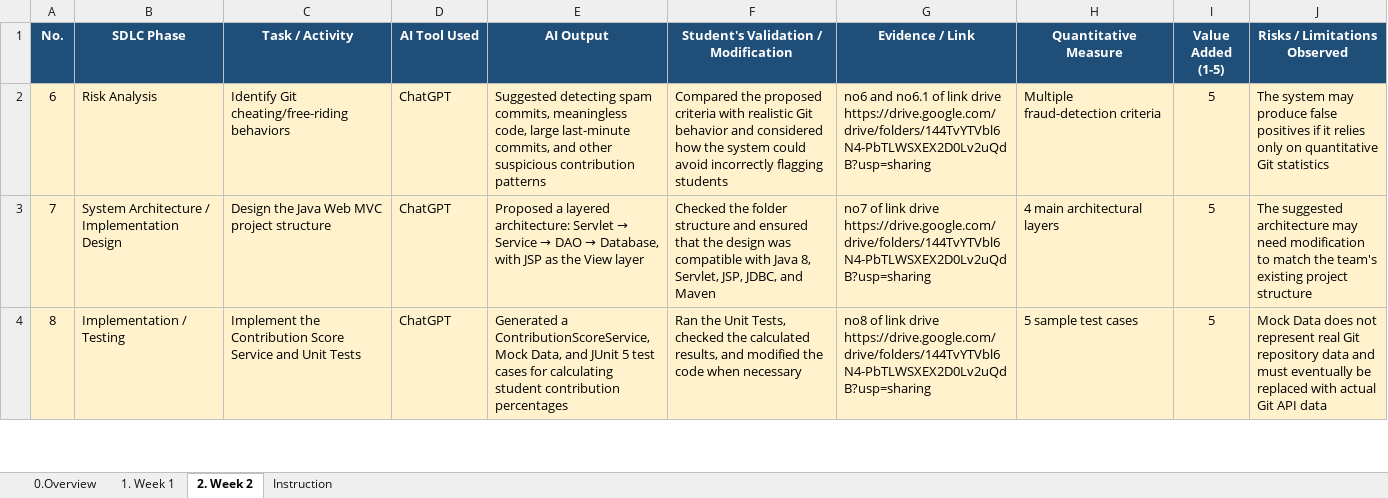
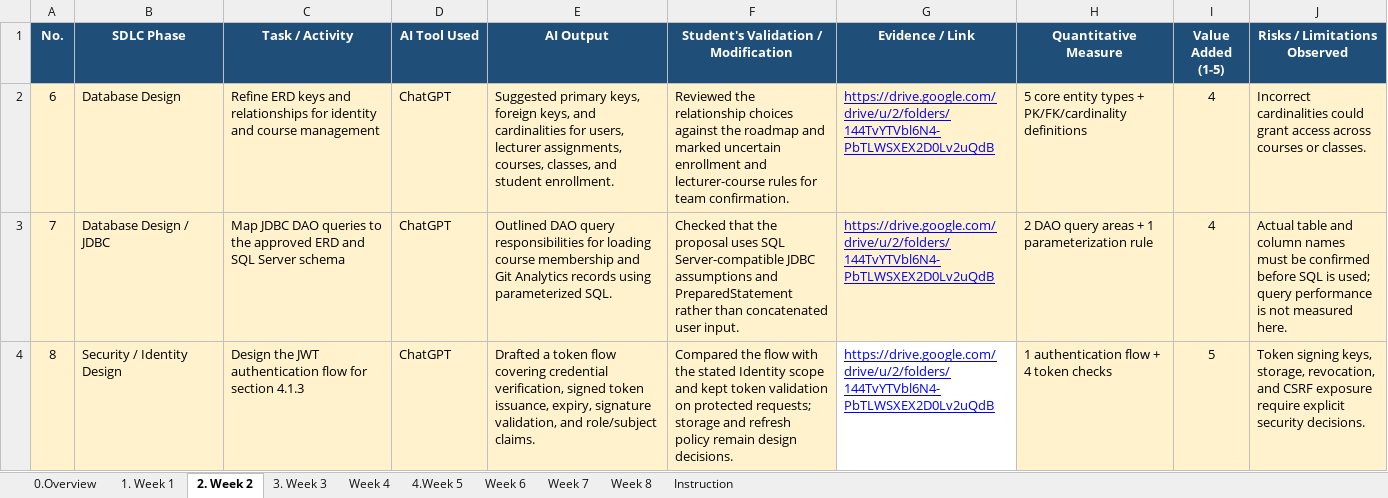
Before and after one commit to qvuong8th3/Nhom6_PRJ, an Excel workbook: AI_Log/PRJ301_SE20C_Group6.xlsx, sheet 2. Week 2, drawn as a sheet; only a part is shown; values as stored, in another font and other column widths than the file's, no borders; the diff covers the shown part only; the diff names each change by its address in the sheet, - before the commit and + after, or states it on an @@ line.

```diff
--- a/AI_Log/PRJ301_SE20C_Group6.xlsx (sheet 2. Week 2)
+++ b/AI_Log/PRJ301_SE20C_Group6.xlsx (sheet 2. Week 2)
+sheet tab: 3. Week 3
+sheet tab: Week 4
+sheet tab: 4.Week 5
+sheet tab: Week 6
+sheet tab: Week 7
+sheet tab: Week 8
-B2 (SDLC Phase): Risk Analysis
+B2 (SDLC Phase): Database Design
-C2 (Task / Activity): Identify Git cheating/free-riding behaviors
+C2 (Task / Activity): Refine ERD keys and relationships for identity and course management
-E2 (AI Output): Suggested detecting spam commits, meaningless code, large last-minute commits, and other suspicious contribution patterns
+E2 (AI Output): Suggested primary keys, foreign keys, and cardinalities for users, lecturer assignments, courses, classes, and student enrollment.
-F2: Compared the proposed criteria with realistic Git behavior and considered how the system could avoid incorrectly flagging students
+F2: Reviewed the relationship choices against the roadmap and marked uncertain enrollment and lecturer-course rules for team confirmation.
-G2 (Evidence / Link): no6 and no6.1 of link drive https://drive.google.com/drive/folders/144TvYTVbl6N4-PbTLWSXEX2D0Lv2uQdB?usp=sharing
+G2 (Evidence / Link): https://drive.google.com/drive/u/2/folders/144TvYTVbl6N4-PbTLWSXEX2D0Lv2uQdB
@@ G2:G4 underline: off → on, text colour: black → #0000FF @@
-H2 (Quantitative Measure): Multiple fraud-detection criteria
+H2 (Quantitative Measure): 5 core entity types + PK/FK/cardinality definitions
-I2:I3 (Value Added (1-5)): 5
+I2:I3 (Value Added (1-5)): 4
-J2 (Risks / Limitations Observed): The system may produce false positives if it relies only on quantitative Git statistics
+J2 (Risks / Limitations Observed): Incorrect cardinalities could grant access across courses or classes.
-B3 (SDLC Phase): System Architecture / Implementation Design
+B3 (SDLC Phase): Database Design / JDBC
-C3 (Task / Activity): Design the Java Web MVC project structure
+C3 (Task / Activity): Map JDBC DAO queries to the approved ERD and SQL Server schema
@@ E3 (AI Output): Proposed a layered architecture: Servlet → Service → DAO → Database, with JSP as the View layer → Outlined DAO query responsibilities for loading course membership and Git Analytics records using parameterized SQL. @@
-F3: Checked the folder structure and ensured that the design was compatible with Java 8, Servlet, JSP, JDBC, and Maven
+F3: Checked that the proposal uses SQL Server-compatible JDBC assumptions and PreparedStatement rather than concatenated user input.
-G3 (Evidence / Link): no7 of link drive https://drive.google.com/drive/folders/144TvYTVbl6N4-PbTLWSXEX2D0Lv2uQdB?usp=sharing
+G3 (Evidence / Link): https://drive.google.com/drive/u/2/folders/144TvYTVbl6N4-PbTLWSXEX2D0Lv2uQdB
-H3 (Quantitative Measure): 4 main architectural layers
+H3 (Quantitative Measure): 2 DAO query areas + 1 parameterization rule
-J3 (Risks / Limitations Observed): The suggested architecture may need modification to match the team's existing project structure
+J3 (Risks / Limitations Observed): Actual table and column names must be confirmed before SQL is used; query performance is not measured here.
-B4 (SDLC Phase): Implementation / Testing
+B4 (SDLC Phase): Security / Identity Design
-C4 (Task / Activity): Implement the Contribution Score Service and Unit Tests
+C4 (Task / Activity): Design the JWT authentication flow for section 4.1.3
-E4 (AI Output): Generated a ContributionScoreService, Mock Data, and JUnit 5 test cases for calculating student contribution percentages
+E4 (AI Output): Drafted a token flow covering credential verification, signed token issuance, expiry, signature validation, and role/subject claims.
-F4: Ran the Unit Tests, checked the calculated results, and modified the code when necessary
+F4: Compared the flow with the stated Identity scope and kept token validation on protected requests; storage and refresh policy remain design decisions.
-G4 (Evidence / Link): no8 of link drive https://drive.google.com/drive/folders/144TvYTVbl6N4-PbTLWSXEX2D0Lv2uQdB?usp=sharing
+G4 (Evidence / Link): https://drive.google.com/drive/u/2/folders/144TvYTVbl6N4-PbTLWSXEX2D0Lv2uQdB
-G4 fill: #FFF2CC
+G4 fill: none
-H4 (Quantitative Measure): 5 sample test cases
+H4 (Quantitative Measure): 1 authentication flow + 4 token checks
-J4 (Risks / Limitations Observed): Mock Data does not represent real Git repository data and must eventually be replaced with actual Git API data
+J4 (Risks / Limitations Observed): Token signing keys, storage, revocation, and CSRF exposure require explicit security decisions.
```
Also changed, not shown: 16 edited cells and cell formats elsewhere in this sheet, sheet 1. Week 1.
